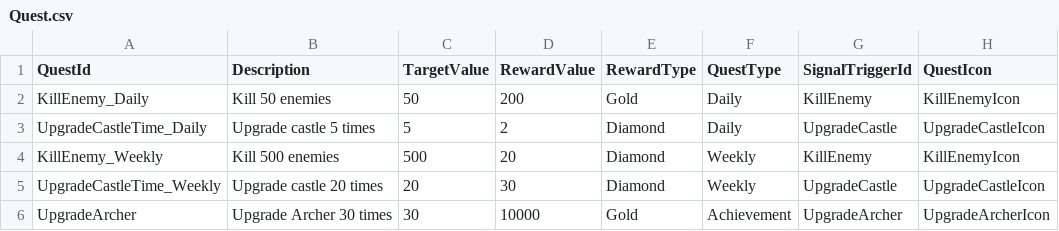
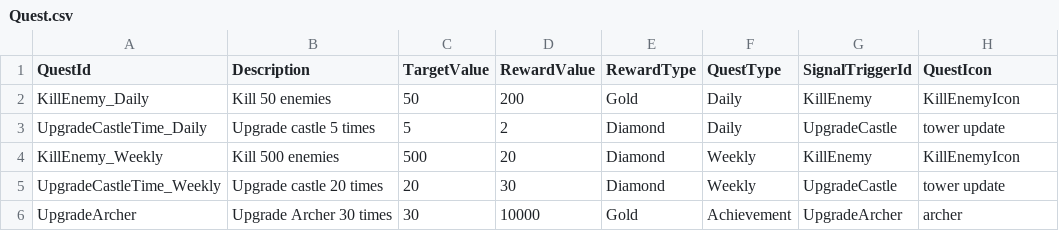
Before and after one commit to CapstoneProjectCastleDefense/GrowCastle, a CSV file: Assets/Resources/BlueprintData/Quest.csv, drawn as a sheet.

Commit message:
update complete quest system

```diff
--- a/Assets/Resources/BlueprintData/Quest.csv
+++ b/Assets/Resources/BlueprintData/Quest.csv
@@ -2,5 +2,5 @@
 KillEnemy_Daily,Kill 50 enemies,50,200,Gold,Daily,KillEnemy,KillEnemyIcon
-UpgradeCastleTime_Daily,Upgrade castle 5 times,5,2,Diamond,Daily,UpgradeCastle,UpgradeCastleIcon
+UpgradeCastleTime_Daily,Upgrade castle 5 times,5,2,Diamond,Daily,UpgradeCastle,tower update
 KillEnemy_Weekly,Kill 500 enemies,500,20,Diamond,Weekly,KillEnemy,KillEnemyIcon
-UpgradeCastleTime_Weekly,Upgrade castle 20 times,20,30,Diamond,Weekly,UpgradeCastle,UpgradeCastleIcon
-UpgradeArcher,Upgrade Archer 30 times,30,10000,Gold,Achievement,UpgradeArcher,UpgradeArcherIcon
+UpgradeCastleTime_Weekly,Upgrade castle 20 times,20,30,Diamond,Weekly,UpgradeCastle,tower update
+UpgradeArcher,Upgrade Archer 30 times,30,10000,Gold,Achievement,UpgradeArcher,archer
```
Also changed, not shown: 18 other files.
